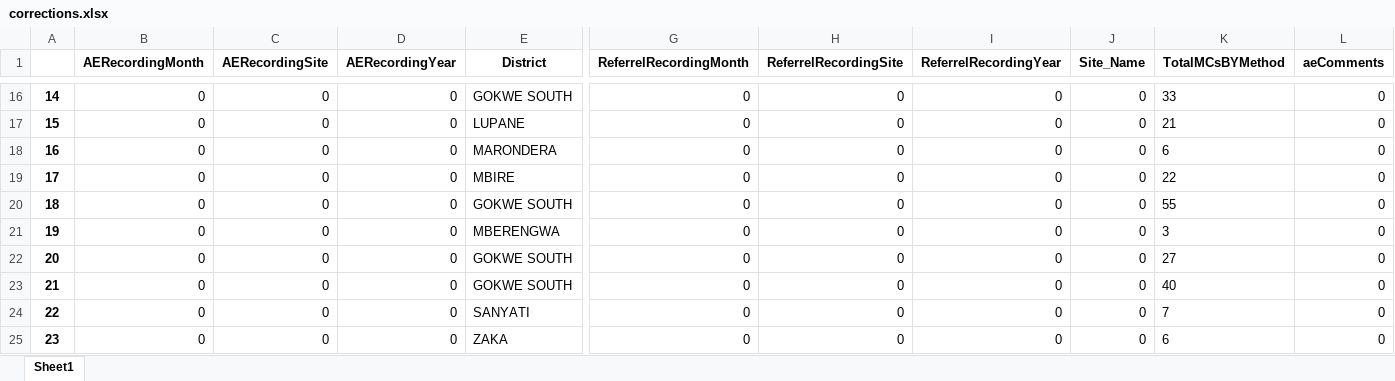
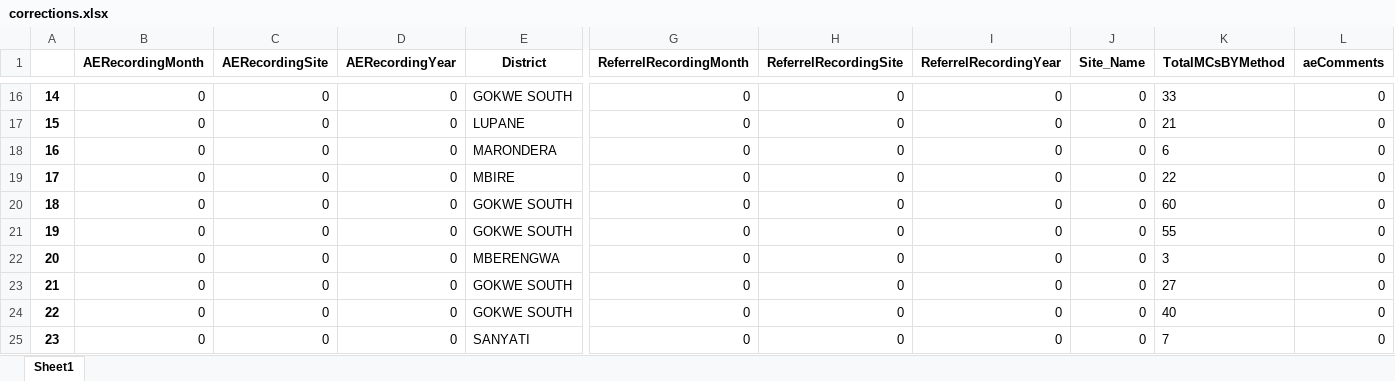
Before and after one commit to ashleymutenha/zazicProgrammaticReport, an Excel workbook: corrections.xlsx, sheet Sheet1, drawn as a sheet; only a part is shown, gaps mark what is left out; the shorter side is filled out with more unchanged rows; values as stored, in another font and other column widths than the file's, no borders; addresses are those after the commit; rows hold the shown columns only; the diff names each change by its address in the sheet, - before the commit and + after, or states it on an @@ line.

```diff
--- a/corrections.xlsx (sheet Sheet1)
+++ b/corrections.xlsx (sheet Sheet1)
+row 20: 18 | 0 | 0 | 0 | GOKWE SOUTH | 0 | 0 | 0 | 0 | 60 | 0
@@ column A renumbered from row 21 down @@
```
Also changed, not shown: ZDIPlookup.xlsx, generalDF.xlsx, 7 other files.
